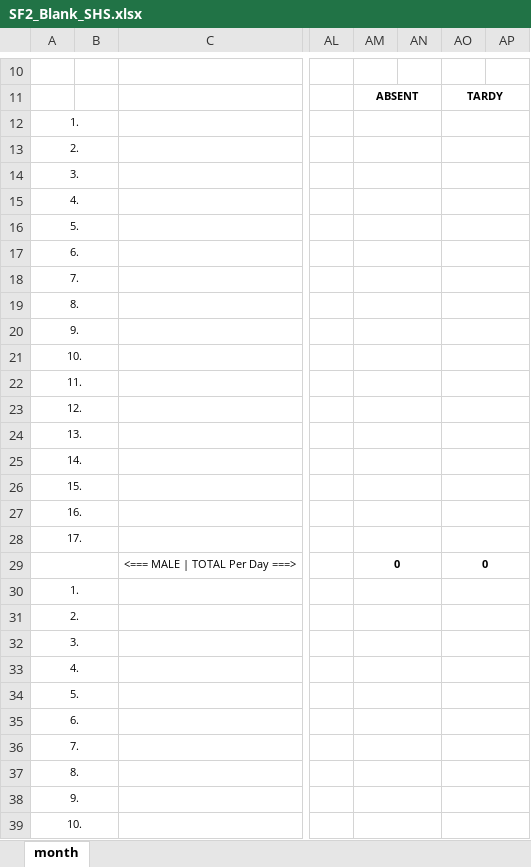
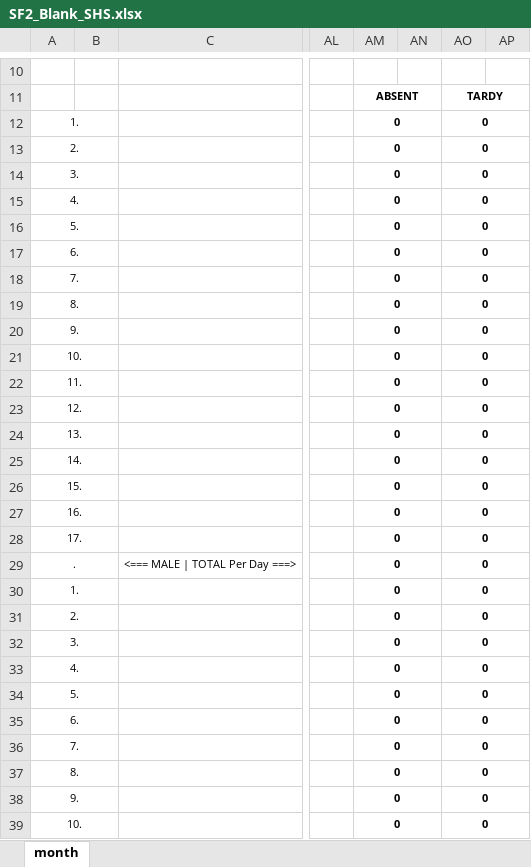
Before and after one commit to ulhs/ulhs.github.io, an Excel workbook: assets/admin/attendance/templates/SF2_Blank_SHS.xlsx, sheet month, drawn as a sheet; only a part is shown, gaps mark what is left out; values as stored, in another font and other column widths than the file's, no borders; charts and pictures not drawn; the diff covers the shown part only; the diff names each change by its address in the sheet, - before the commit and + after, or states it on an @@ line.

```diff
--- a/assets/admin/attendance/templates/SF2_Blank_SHS.xlsx (sheet month)
+++ b/assets/admin/attendance/templates/SF2_Blank_SHS.xlsx (sheet month)
-AM12:AM28: (empty)
+AM12:AM28: 0
-AO12:AO28: (empty)
+AO12:AO28: 0
-A29: (empty)
+A29: .
-AM30:AM39: (empty)
+AM30:AM39: 0
-AO30:AO39: (empty)
+AO30:AO39: 0
```
Also changed, not shown: 4 added rows, 4 removed rows, 49 edited cells and cell formats elsewhere in this sheet, formulas that keep their value, assets/admin/attendance/templates/SF2_Blank.xlsx, 1 other file.
